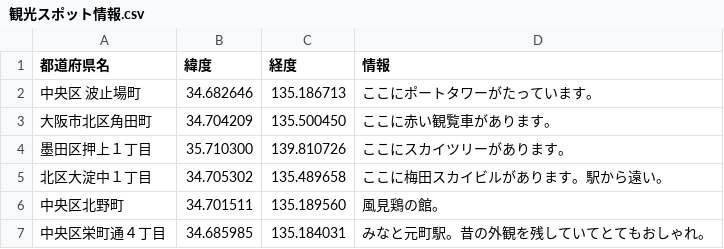
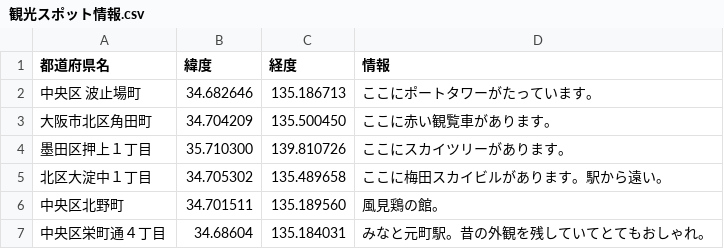
Before and after one commit to hatakeyamamitsumu/hatake4911, a CSV file: ☆Webアプリ/CSVファイル各種/地図用CSV/観光スポット情報.csv, drawn as a sheet.

Commit message:
Update 観光スポット情報.csv

```diff
--- a/☆Webアプリ/CSVファイル各種/地図用CSV/観光スポット情報.csv
+++ b/☆Webアプリ/CSVファイル各種/地図用CSV/観光スポット情報.csv
@@ -6,2 +6,2 @@
 中央区北野町,34.701511, 135.189560,風見鶏の館。
-中央区栄町通４丁目,34.685985,135.184031,みなと元町駅。昔の外観を残していてとてもおしゃれ。
+中央区栄町通４丁目,34.68604,135.184031,みなと元町駅。昔の外観を残していてとてもおしゃれ。
```
